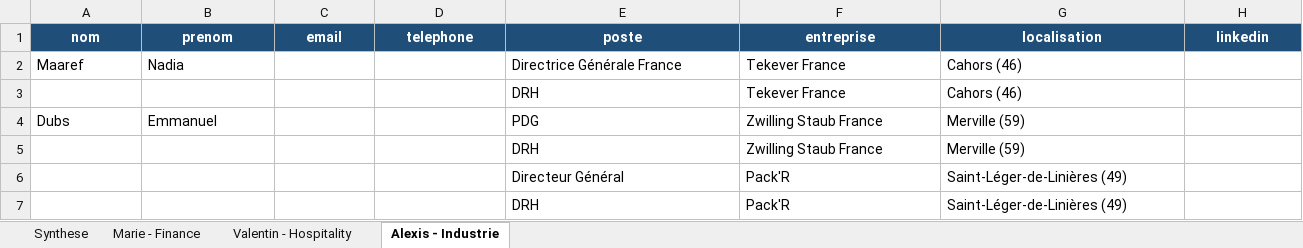
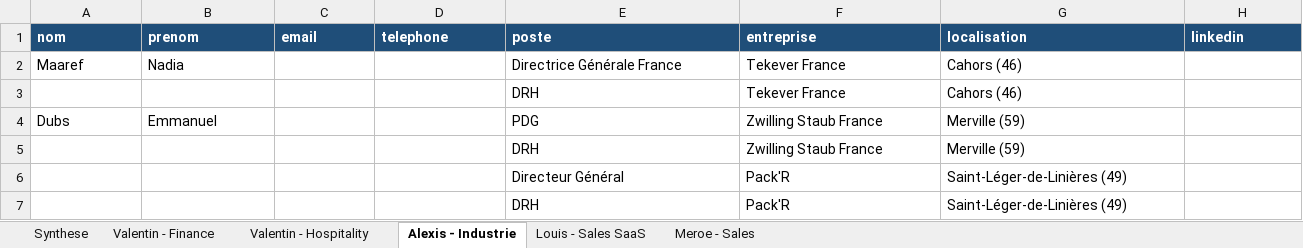
Before and after one commit to meroe44240/claudette, an Excel workbook: outputs/humanup_market_mapping_2026-09-03.xlsx, sheet Alexis - Industrie, drawn as a sheet; only a part is shown; values as stored, in another font and other column widths than the file's, no borders; the diff covers the shown part only; the diff names each change by its address in the sheet, - before the commit and + after, or states it on an @@ line.

```diff
--- a/outputs/humanup_market_mapping_2026-09-03.xlsx (sheet Alexis - Industrie)
+++ b/outputs/humanup_market_mapping_2026-09-03.xlsx (sheet Alexis - Industrie)
-sheet tab: Marie - Finance
+sheet tab: Valentin - Finance
+sheet tab: Louis - Sales SaaS
+sheet tab: Meroe - Sales
-A1:H1 alignment: center
+A1:H1 alignment: left
```
Also changed, not shown: cell formats elsewhere in this sheet, sheet Synthese, sheet Valentin - Finance, sheet Valentin - Hospitality, 5 other files.
